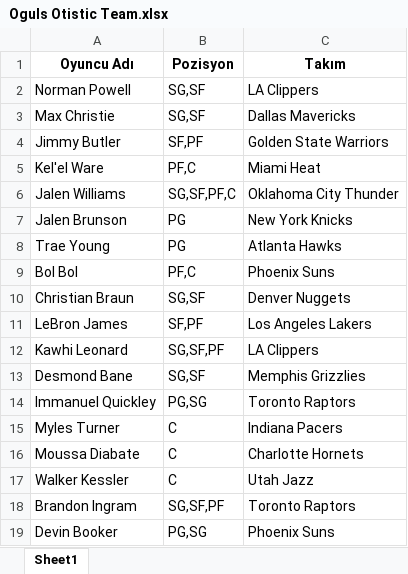
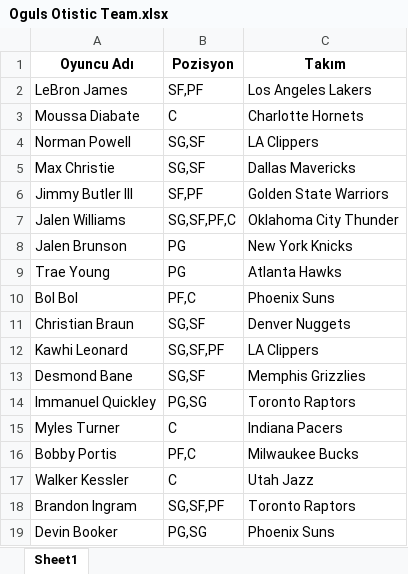
Before and after one commit to ikucukkaya/TradeMachine, an Excel workbook: yahoo/Oguls Otistic Team.xlsx, sheet Sheet1, drawn as a sheet; values as stored, in another font and other column widths than the file's, no borders; removed rows and columns are numbered as before the commit, all else as after; the diff names each change by its address in the sheet, - before the commit and + after, or states it on an @@ line.

```diff
--- a/yahoo/Oguls Otistic Team.xlsx (sheet Sheet1)
+++ b/yahoo/Oguls Otistic Team.xlsx (sheet Sheet1)
@@ row 11 moved to row 2: LeBron James @@
@@ row 16 moved to row 3: Moussa Diabate @@
-A6 (Oyuncu Adı): Jimmy Butler
+A6 (Oyuncu Adı): Jimmy Butler III
-row 5: Kel'el Ware | PF,C | Miami Heat
+row 16: Bobby Portis | PF,C | Milwaukee Bucks
```
Also changed, not shown: yahoo/LOS Galacticos.xlsx, yahoo/Maltaspor.xlsx, 5 other files.
